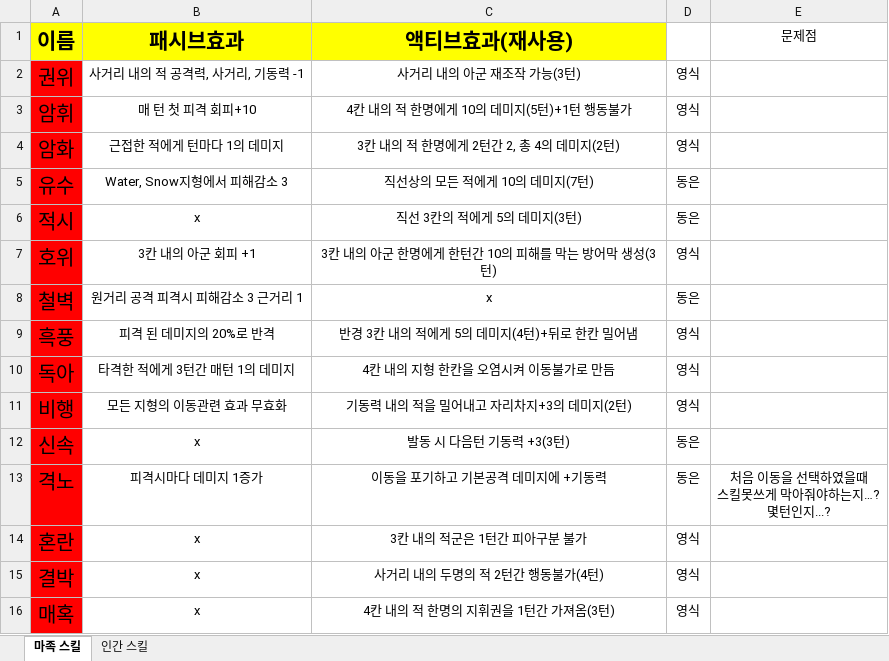
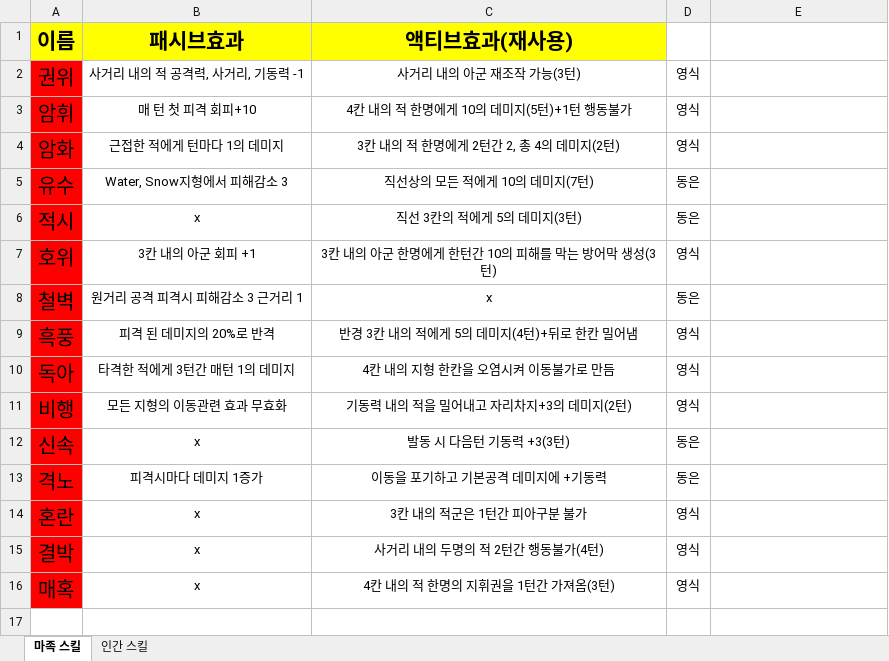
Before and after one commit to yys3110/GG, an Excel workbook: 기획서/스킬 레벨링.xlsx, sheet 마족 스킬, drawn as a sheet; values as stored, in another font and other column widths than the file's, no borders; ↵ is a line break in a cell; the diff names each change by its address in the sheet, - before the commit and + after, or states it on an @@ line.

Commit message:
Revert "동은 스킬 레벨링 문제점 작성"
This reverts commit 14391a19ef4f578b9faa053db749ce12dc9a97de.

```diff
--- a/기획서/스킬 레벨링.xlsx (sheet 마족 스킬)
+++ b/기획서/스킬 레벨링.xlsx (sheet 마족 스킬)
-E1: 문제점
+E1: (empty)
-E13: 처음 이동을 선택하였을때 ↵ 스킬못쓰게 막아줘야하는지…? ↵ 몇턴인지...?
+E13: (empty)
```
Also changed, not shown: sheet 인간 스킬.
